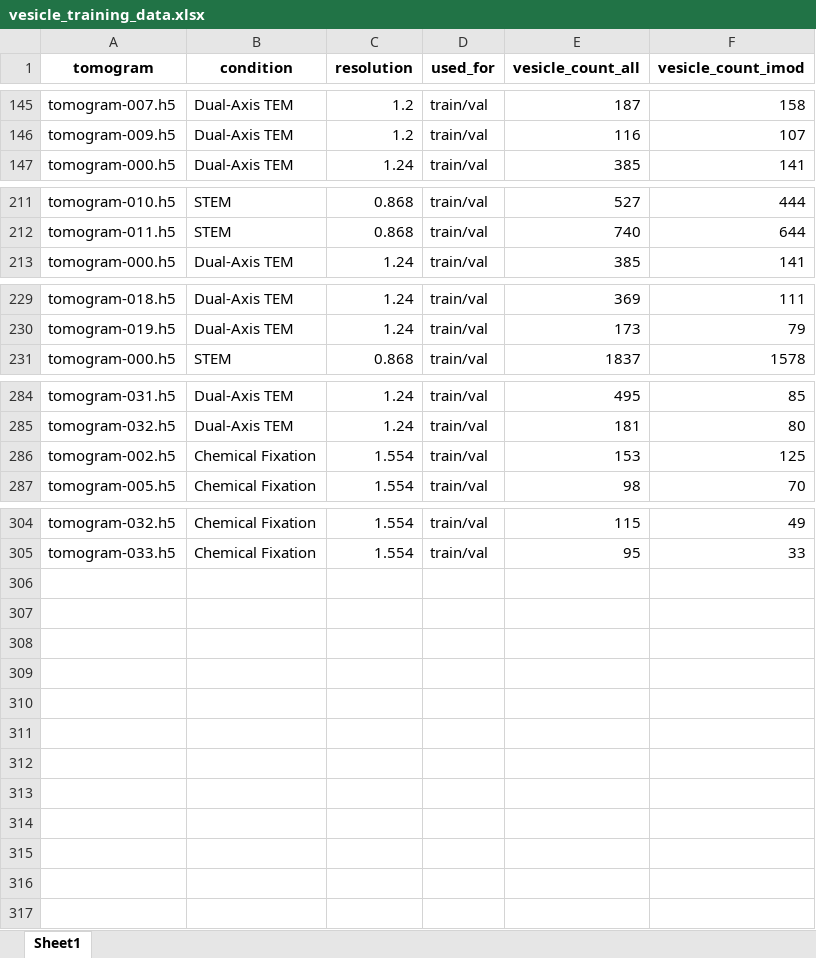
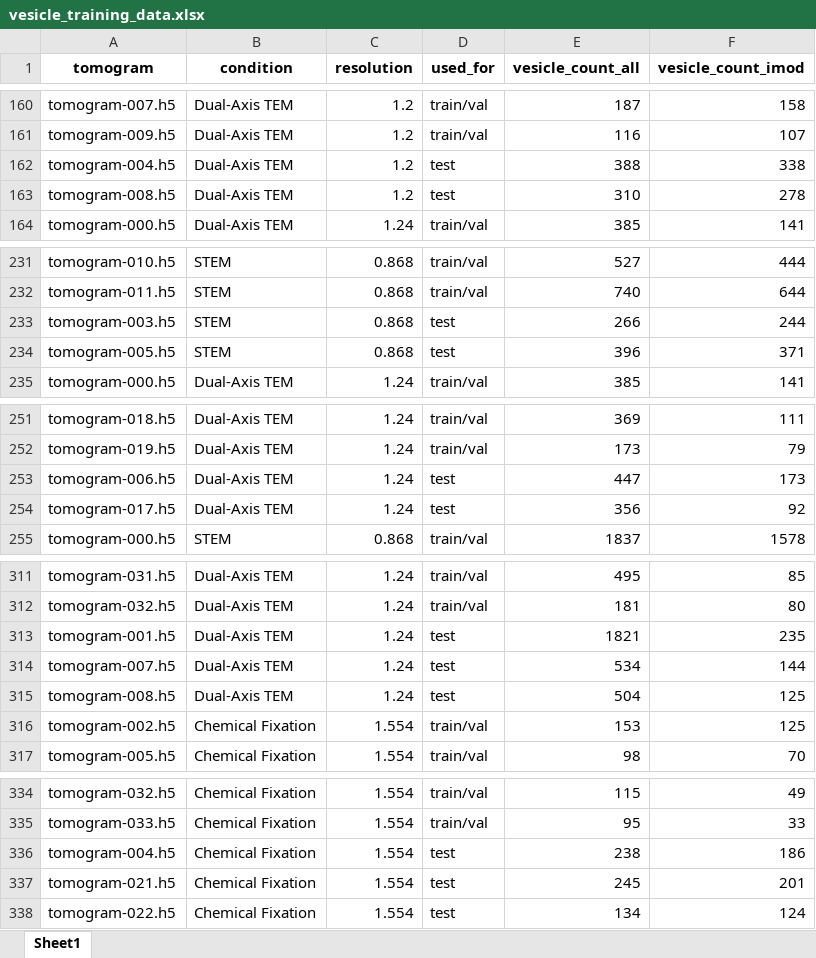
Before and after one commit to ybo-source/synapse-net-challenge, an Excel workbook: scripts/data_summary/vesicle_training_data.xlsx, sheet Sheet1, drawn as a sheet; only a part is shown, gaps mark what is left out; values as stored, in another font and other column widths than the file's, no borders; the diff covers the shown part only; the diff names each change by its address in the sheet, - before the commit and + after, or states it on an @@ line.

```diff
--- a/scripts/data_summary/vesicle_training_data.xlsx (sheet Sheet1)
+++ b/scripts/data_summary/vesicle_training_data.xlsx (sheet Sheet1)
+row 162: tomogram-004.h5 | Dual-Axis TEM | 1.2 | test | 388 | 338
+row 163: tomogram-008.h5 | Dual-Axis TEM | 1.2 | test | 310 | 278
+row 233: tomogram-003.h5 | STEM | 0.868 | test | 266 | 244
+row 234: tomogram-005.h5 | STEM | 0.868 | test | 396 | 371
+row 253: tomogram-006.h5 | Dual-Axis TEM | 1.24 | test | 447 | 173
+row 254: tomogram-017.h5 | Dual-Axis TEM | 1.24 | test | 356 | 92
+row 313: tomogram-001.h5 | Dual-Axis TEM | 1.24 | test | 1821 | 235
+row 314: tomogram-007.h5 | Dual-Axis TEM | 1.24 | test | 534 | 144
+row 315: tomogram-008.h5 | Dual-Axis TEM | 1.24 | test | 504 | 125
+row 336: tomogram-004.h5 | Chemical Fixation | 1.554 | test | 238 | 186
+row 337: tomogram-021.h5 | Chemical Fixation | 1.554 | test | 245 | 201
+row 338: tomogram-022.h5 | Chemical Fixation | 1.554 | test | 134 | 124
```
Also changed, not shown: 21 added rows elsewhere in this sheet, 1 other file.
